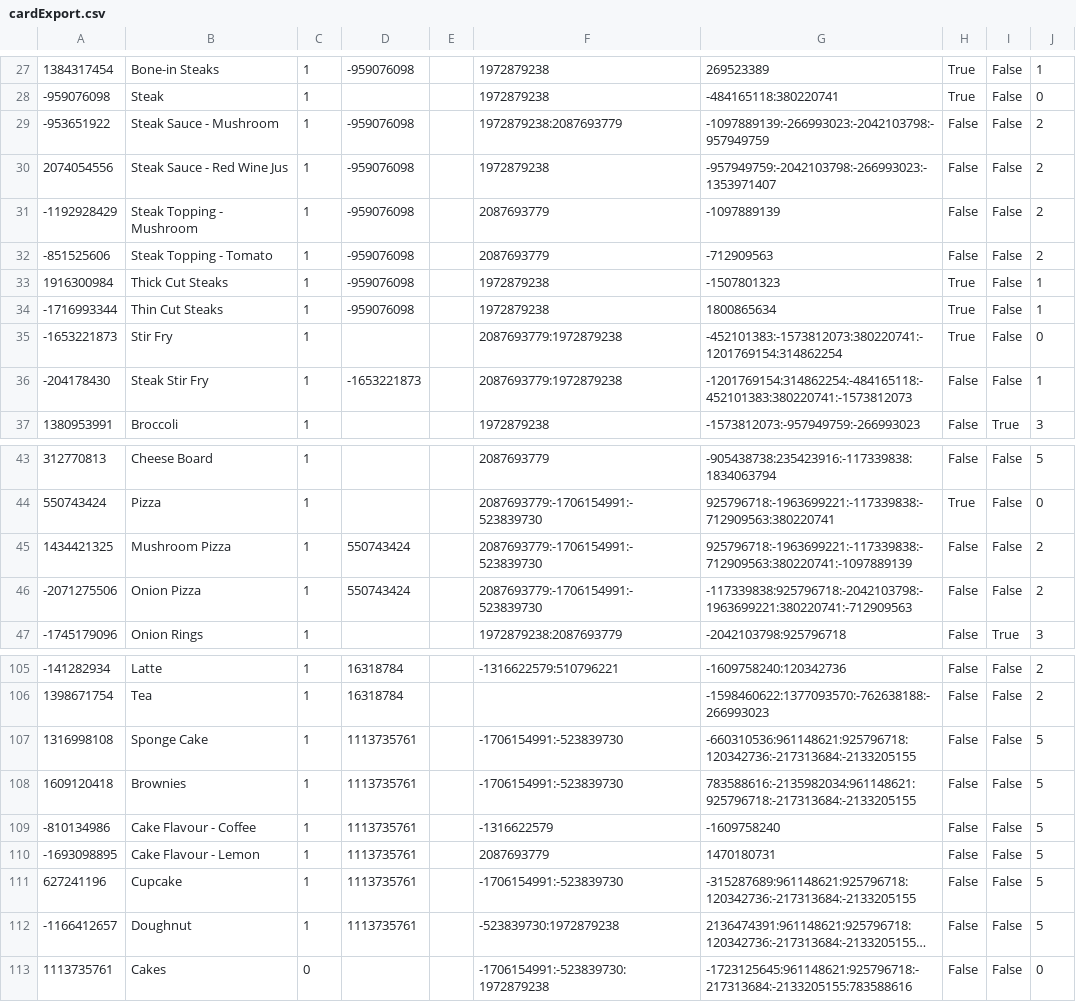
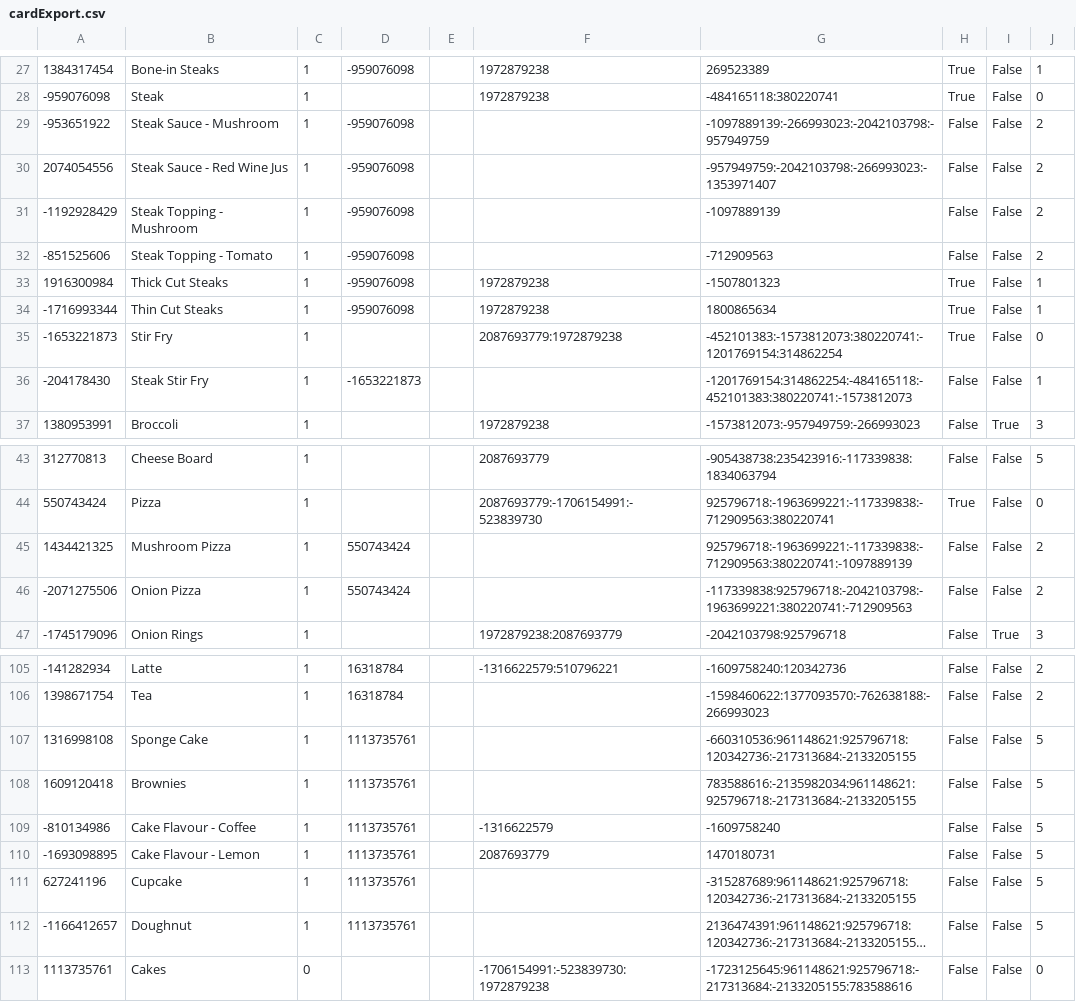
Before and after one commit to ambersz/plateup-set-seed-tools, a CSV file: src/workers/db/cardExport.csv, drawn as a sheet; only a part is shown, gaps mark what is left out; long unchanged cells end in …; the diff covers the shown part only; the diff names each change by its address in the sheet, - before the commit and + after, or states it on an @@ line.

```diff
--- a/src/workers/db/cardExport.csv
+++ b/src/workers/db/cardExport.csv
-F29: 1972879238:2087693779
+F29: (empty)
-F30: 1972879238
+F30: (empty)
-F31:F32: 2087693779
+F31:F32: (empty)
-F36: 2087693779:1972879238
+F36: (empty)
-F45:F46: 2087693779:-1706154991:-523839730
+F45:F46: (empty)
-F107:F108: -1706154991:-523839730
+F107:F108: (empty)
-F111: -1706154991:-523839730
+F111: (empty)
-F112: -523839730:1972879238
+F112: (empty)
```
Also changed, not shown: 14 edited cells elsewhere in this file.
